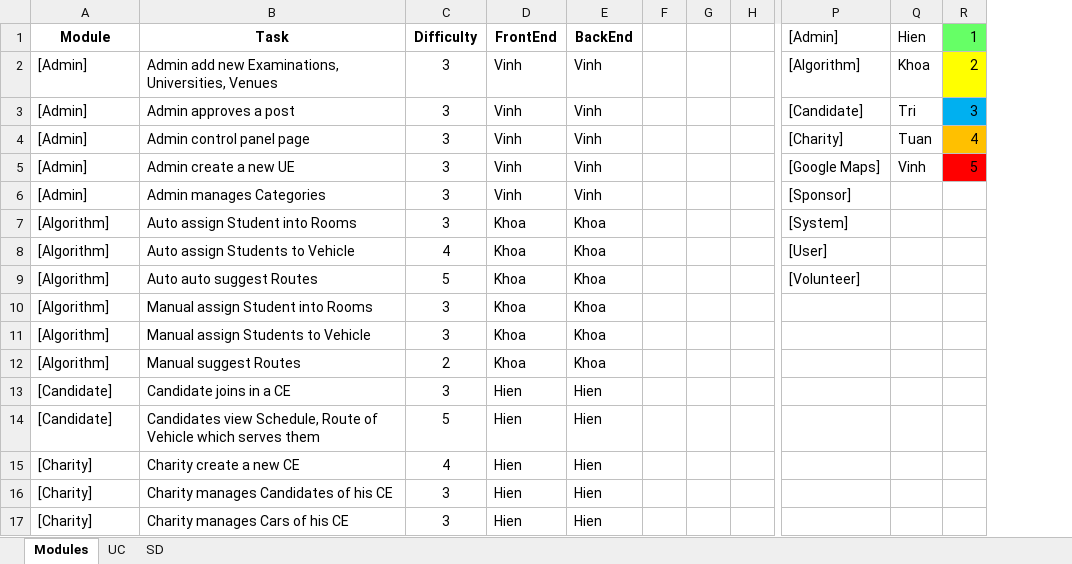
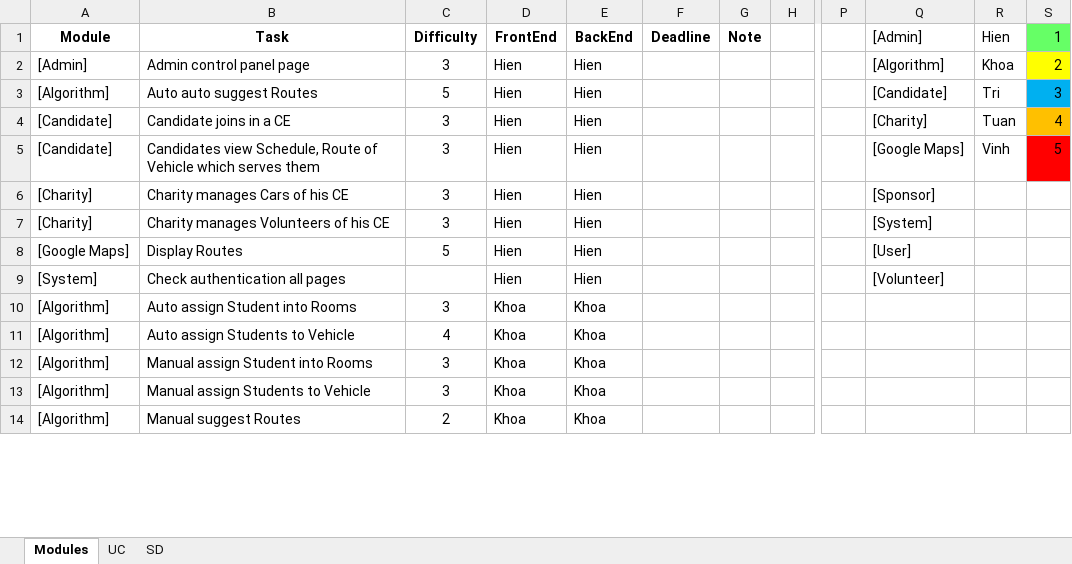
Before and after one commit to huutri92/group-22-tsmt, an Excel workbook: TaskSheets.xlsx, sheet Modules, drawn as a sheet; only a part is shown, gaps mark what is left out; values as stored, in another font and other column widths than the file's, no borders; removed rows and columns are numbered as before the commit, all else as after; rows hold the shown columns only; the diff covers the shown part only; the diff names each change by its address in the sheet, - before the commit and + after, or states it on an @@ line.

Commit message:
Upload Task

```diff
--- a/TaskSheets.xlsx (sheet Modules)
+++ b/TaskSheets.xlsx (sheet Modules)
-column F, empty
-column G, empty
+column F (Deadline), empty
+column G (Note), empty
+column P, empty
-row 2: [Admin] | Admin add new Examinations, Universities, Venues | 3 | Vinh | Vinh |  |  |  | [Algorithm] | Khoa | 2
-row 3: [Admin] | Admin approves a post | 3 | Vinh | Vinh |  |  |  | [Candidate] | Tri | 3
-D2 (FrontEnd): Vinh
+D2 (FrontEnd): Hien
-E2 (BackEnd): Vinh
+E2 (BackEnd): Hien
-Q2 ([Admin]): [Charity]
+Q2 ([Admin]): [Algorithm]
-R2 (Hien): Tuan
+R2 (Hien): Khoa
-S2 (1): 4
+S2 (1): 2
-S2 fill: #FFC000
+S2 fill: #FFFF00
+row 3: [Algorithm] | Auto auto suggest Routes | 5 | Hien | Hien |  |  |  |  | [Candidate] | Tri | 3
+row 4: [Candidate] | Candidate joins in a CE | 3 | Hien | Hien |  |  |  |  | [Charity] | Tuan | 4
-A5 (Module): [Admin]
+A5 (Module): [Candidate]
-B5 (Task): Admin create a new UE
+B5 (Task): Candidates view Schedule, Route of Vehicle which serves them
-D5 (FrontEnd): Vinh
+D5 (FrontEnd): Hien
-E5 (BackEnd): Vinh
+E5 (BackEnd): Hien
-row 6: [Admin] | Admin manages Categories | 3 | Vinh | Vinh |  |  |  | [Sponsor]
+row 6: [Charity] | Charity manages Cars of his CE | 3 | Hien | Hien |  |  |  |  | [Sponsor]
+row 7: [Charity] | Charity manages Volunteers of his CE | 3 | Hien | Hien |  |  |  |  | [System]
+row 8: [Google Maps] | Display Routes | 5 | Hien | Hien |  |  |  |  | [User]
+row 9: [System] | Check authentication all pages |  | Hien | Hien |  |  |  |  | [Volunteer]
-Q10 ([Admin]): [System]
+Q10 ([Admin]): (empty)
-Q11 ([Admin]): [User]
+Q11 ([Admin]): (empty)
-row 9: [Algorithm] | Auto auto suggest Routes | 5 | Khoa | Khoa |  |  |  | [Volunteer]
-row 13: [Candidate] | Candidate joins in a CE | 3 | Hien | Hien
-row 14: [Candidate] | Candidates view Schedule, Route of Vehicle which serves them | 5 | Hien | Hien
-row 15: [Charity] | Charity create a new CE | 4 | Hien | Hien
-row 16: [Charity] | Charity manages Candidates of his CE | 3 | Hien | Hien
-row 17: [Charity] | Charity manages Cars of his CE | 3 | Hien | Hien
```
Also changed, not shown: 18 added rows, 11 removed rows, 2 moved rows and 3 edited cells elsewhere in this sheet, 3 other files.
